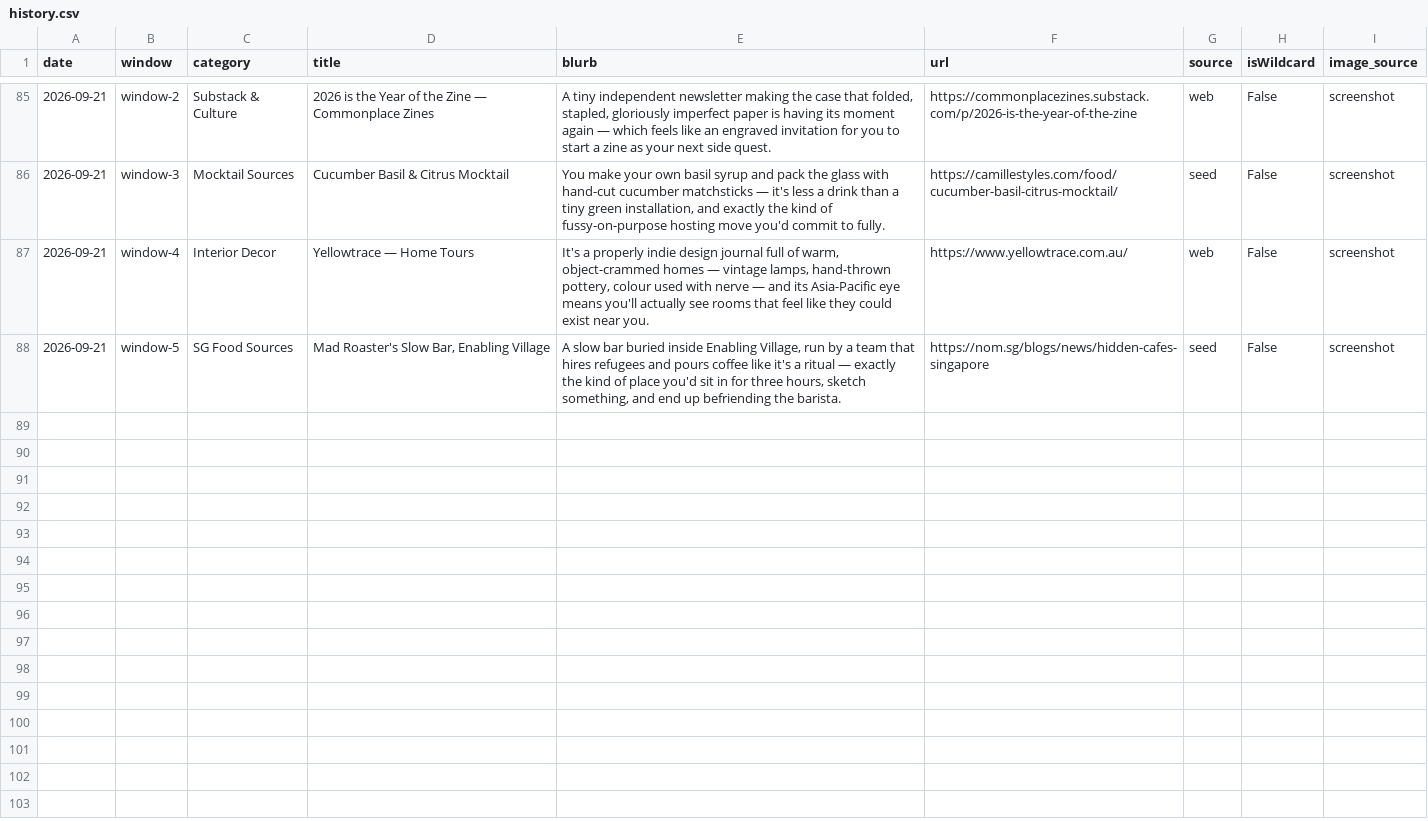
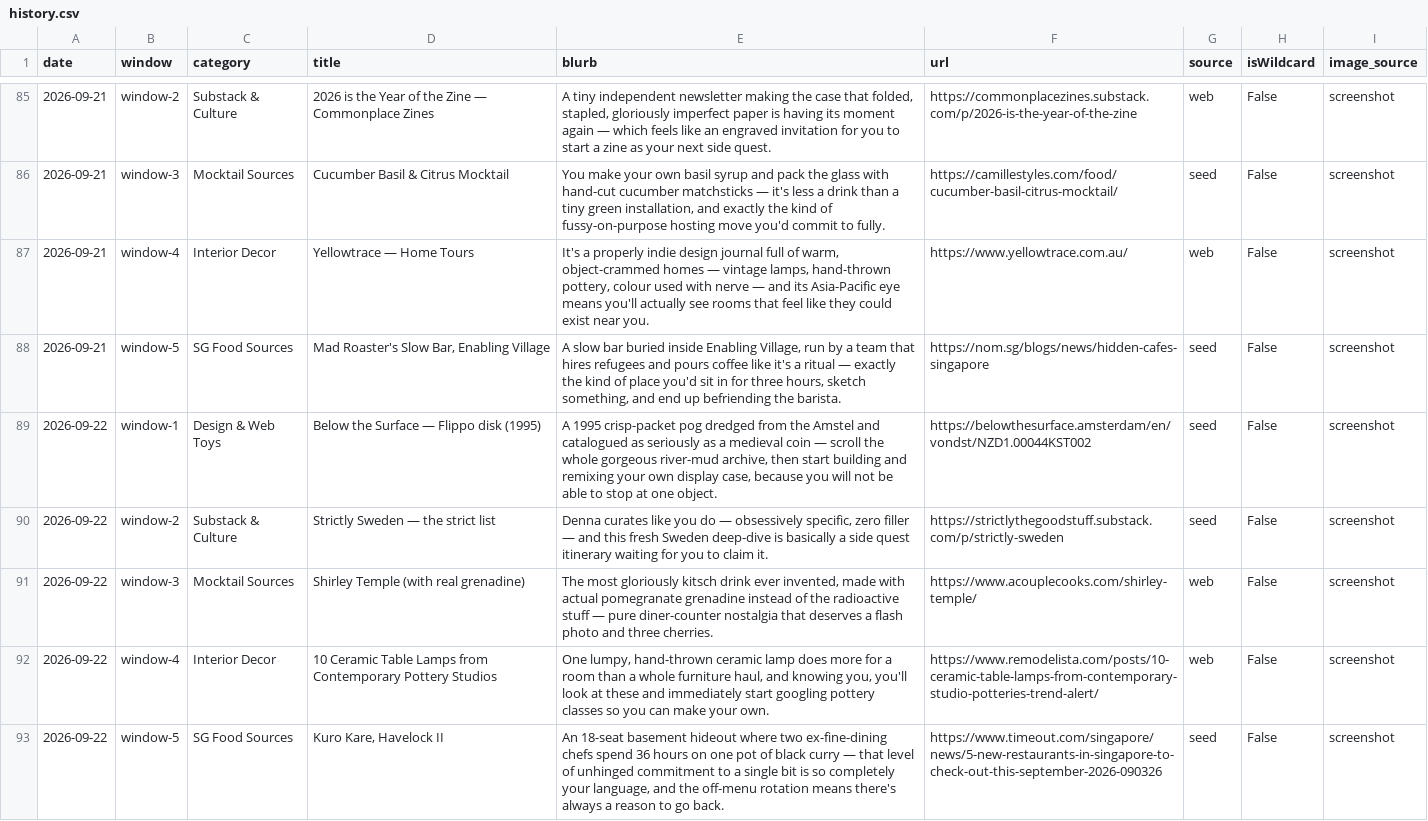
Before and after one commit to neeshasahl-cpu/mellies-corner, a CSV file: history.csv, drawn as a sheet; only a part is shown, gaps mark what is left out.

```diff
--- a/history.csv
+++ b/history.csv
@@ -88 +88,6 @@
 2026-09-21,window-5,SG Food Sources,"Mad Roaster's Slow Bar, Enabling Village","A slow bar buried inside Enabling Village, run by a team that hires refugees and pours coffee like it's a ritual — exactly the kind of place you'd sit in for three hours, sketch something, and end up befriending the barista.",https://nom.sg/blogs/news/hidden-cafes-singapore,seed,False,screenshot
+2026-09-22,window-1,Design & Web Toys,Below the Surface — Flippo disk (1995),"A 1995 crisp-packet pog dredged from the Amstel and catalogued as seriously as a medieval coin — scroll the whole gorgeous river-mud archive, then start building and remixing your own display case, because you will not be able to stop at one object.",https://belowthesurface.amsterdam/en/vondst/NZD1.00044KST002,seed,False,screenshot
+2026-09-22,window-2,Substack & Culture,Strictly Sweden — the strict list,"Denna curates like you do — obsessively specific, zero filler — and this fresh Sweden deep-dive is basically a side quest itinerary waiting for you to claim it.",https://strictlythegoodstuff.substack.com/p/strictly-sweden,seed,False,screenshot
+2026-09-22,window-3,Mocktail Sources,Shirley Temple (with real grenadine),"The most gloriously kitsch drink ever invented, made with actual pomegranate grenadine instead of the radioactive stuff — pure diner-counter nostalgia that deserves a flash photo and three cherries.",https://www.acouplecooks.com/shirley-temple/,web,False,screenshot
+2026-09-22,window-4,Interior Decor,10 Ceramic Table Lamps from Contemporary Pottery Studios,"One lumpy, hand-thrown ceramic lamp does more for a room than a whole furniture haul, and knowing you, you'll look at these and immediately start googling pottery classes so you can make your own.",https://www.remodelista.com/posts/10-ceramic-table-lamps-from-contemporary-studio-potteries-trend-alert/,web,False,screenshot
+2026-09-22,window-5,SG Food Sources,"Kuro Kare, Havelock II","An 18-seat basement hideout where two ex-fine-dining chefs spend 36 hours on one pot of black curry — that level of unhinged commitment to a single bit is so completely your language, and the off-menu rotation means there's always a reason to go back.",https://www.timeout.com/singapore/news/5-new-restaurants-in-singapore-to-check-out-this-september-2026-090326,seed,False,screenshot
```
Also changed, not shown: 8 other files.
